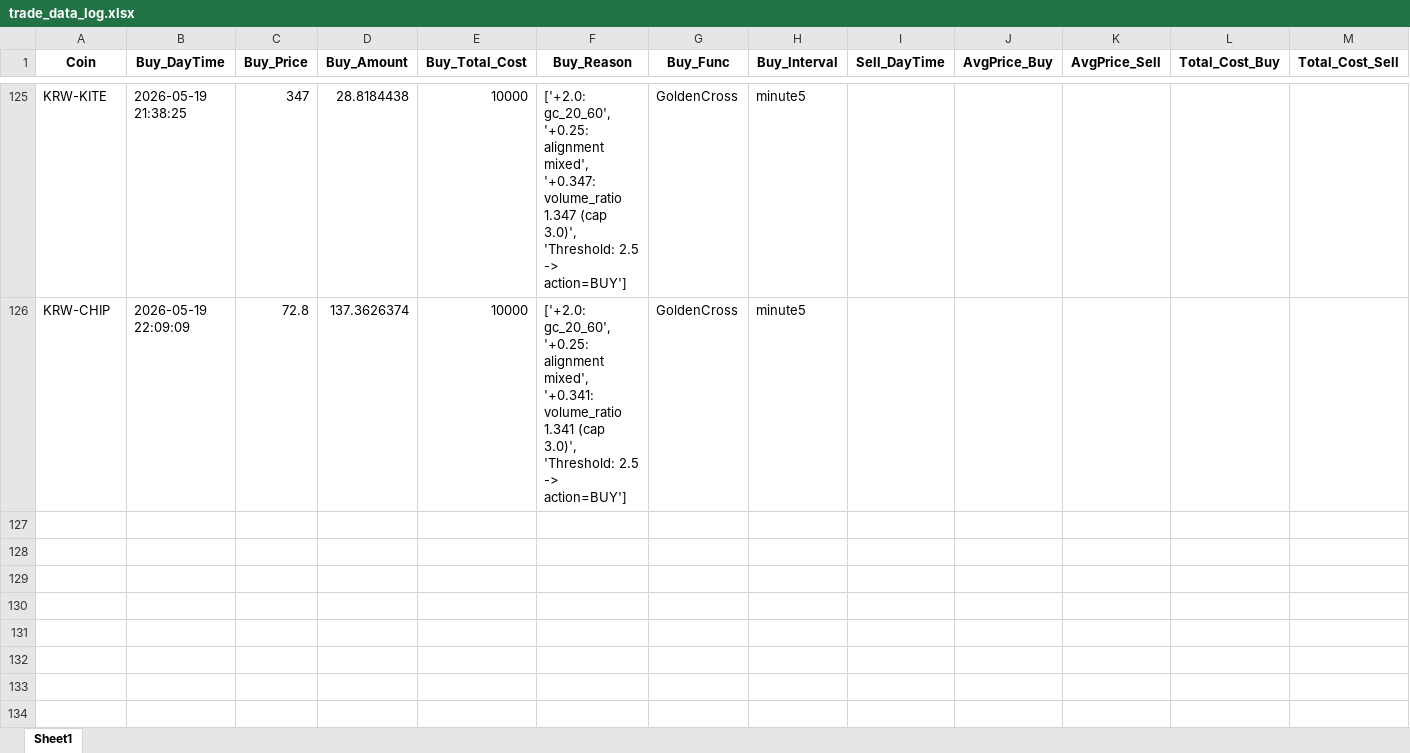
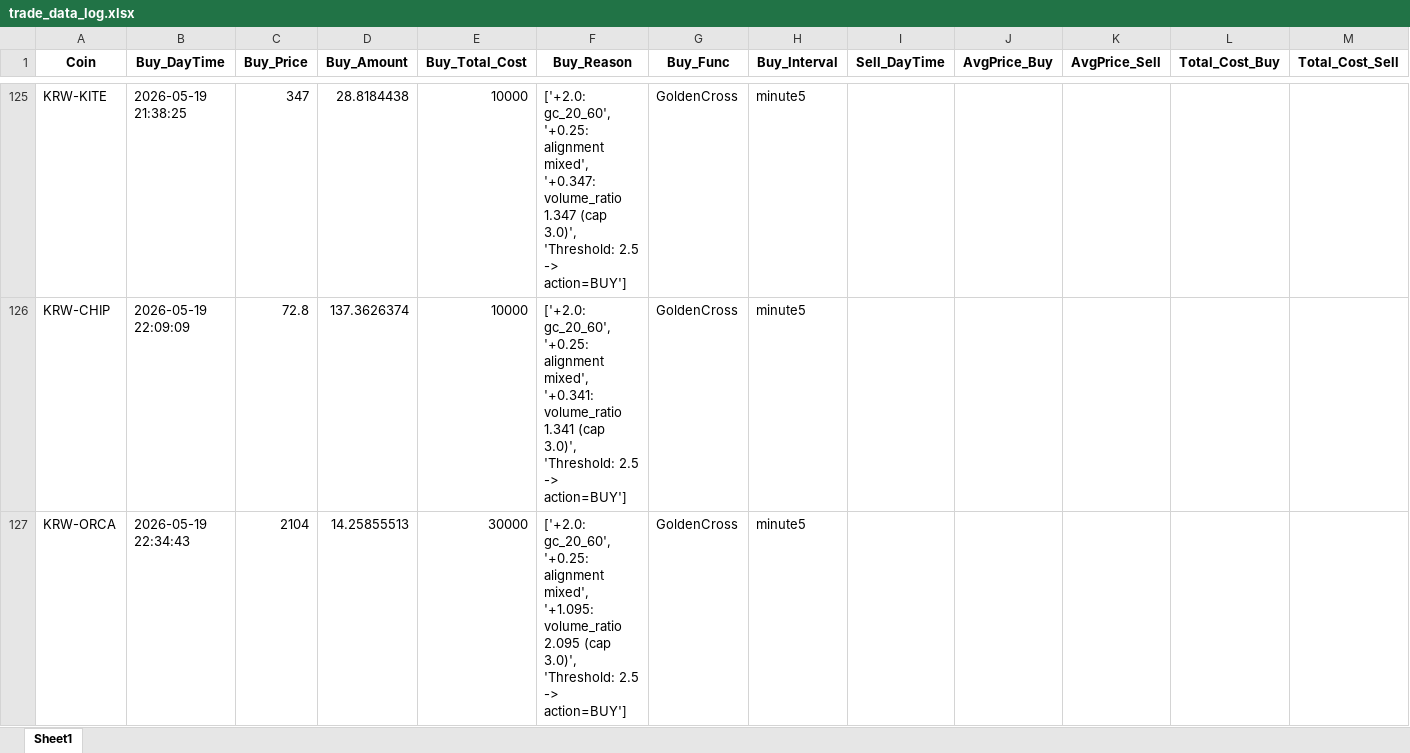
Before and after one commit to koala0111/koala0111.github.io, an Excel workbook: data/trade_data_log.xlsx, sheet Sheet1, drawn as a sheet; only a part is shown, gaps mark what is left out; values as stored, in another font and other column widths than the file's, no borders; rows hold the shown columns only; the diff names each change by its address in the sheet, - before the commit and + after, or states it on an @@ line.

Commit message:
Update data/trade_data_log.xlsx (2026-05-19 22:34:44 KST)

```diff
--- a/data/trade_data_log.xlsx (sheet Sheet1)
+++ b/data/trade_data_log.xlsx (sheet Sheet1)
+row 127: KRW-ORCA | 2026-05-19 22:34:43 | 2104 | 14.25855513 | 30000 | ['+2.0: gc_20_60', '+0.25: alignment mixed', '+1.095: volume_ratio 2.095 (cap 3.0)', 'Threshold: 2.5 -> action=BUY'] | GoldenCross | minute5
```
